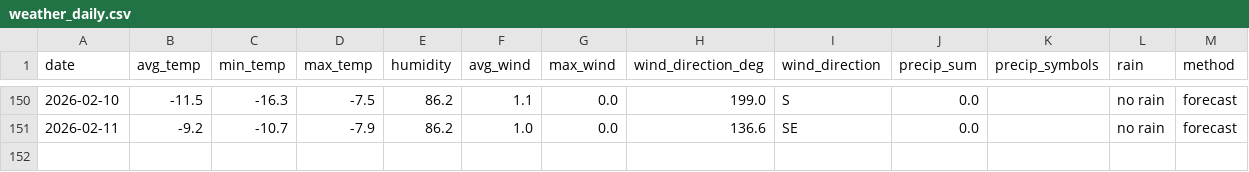
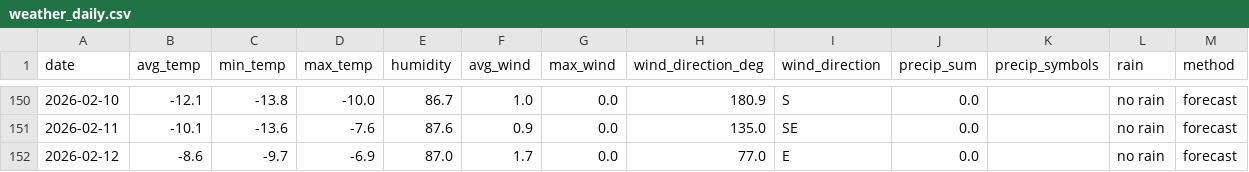
Before and after one commit to OlegChernodon/oc_public_reporitory, a CSV file: weather_daily.csv, drawn as a sheet; only a part is shown, gaps mark what is left out; the diff covers the shown part only.

```diff
--- a/weather_daily.csv
+++ b/weather_daily.csv
@@ -150,2 +150,3 @@ date,avg_temp,min_temp,max_temp,humidity,avg_wind,max_wind,wind_direction_deg,wi
-2026-02-10,-11.5,-16.3,-7.5,86.2,1.1,0.0,199.0,S,0.0,,no rain,forecast
-2026-02-11,-9.2,-10.7,-7.9,86.2,1.0,0.0,136.6,SE,0.0,,no rain,forecast
+2026-02-10,-12.1,-13.8,-10.0,86.7,1.0,0.0,180.9,S,0.0,,no rain,forecast
+2026-02-11,-10.1,-13.6,-7.6,87.6,0.9,0.0,135.0,SE,0.0,,no rain,forecast
+2026-02-12,-8.6,-9.7,-6.9,87.0,1.7,0.0,77.0,E,0.0,,no rain,forecast
```
Also changed, not shown: 31 edited cells elsewhere in this file.
